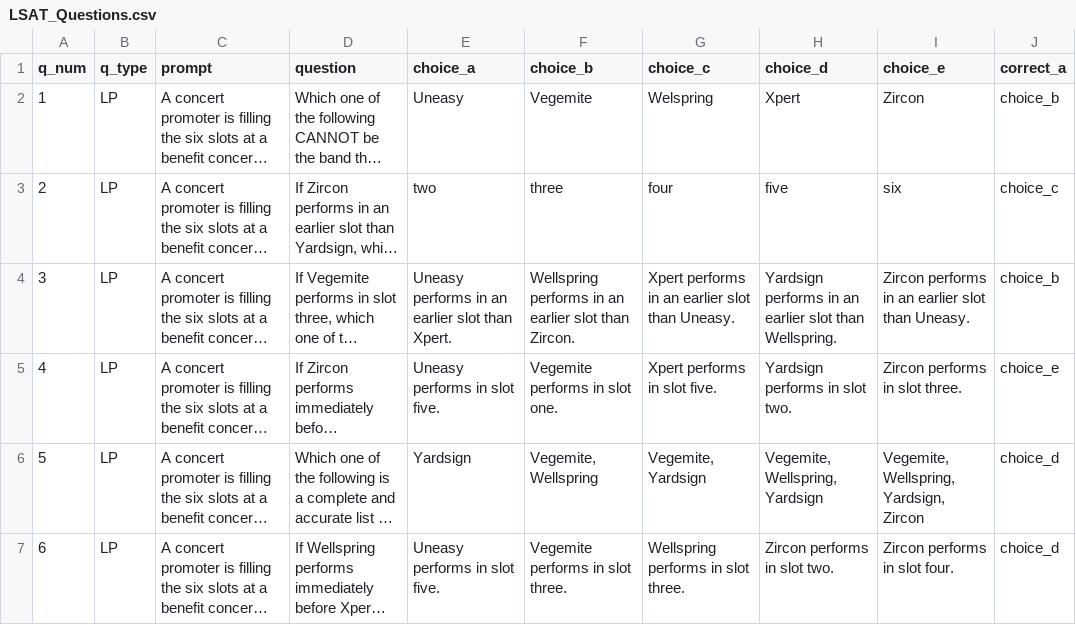
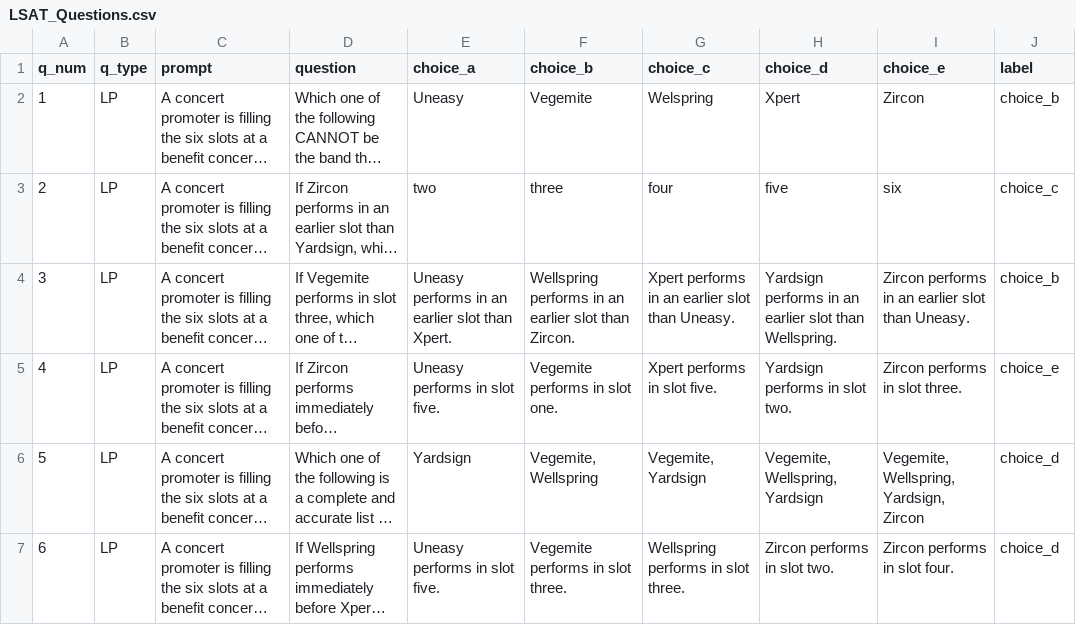
Before and after one commit to ajmol71/Gen_AI_Final, a CSV file: LSAT_Questions.csv, drawn as a sheet; only a part is shown; long unchanged cells end in …; the diff names each change by its address in the sheet, - before the commit and + after, or states it on an @@ line.

```diff
--- a/LSAT_Questions.csv
+++ b/LSAT_Questions.csv
-J1: correct_a
+J1: label
```
Also changed, not shown: AnD_questions.csv, 3 other files.
